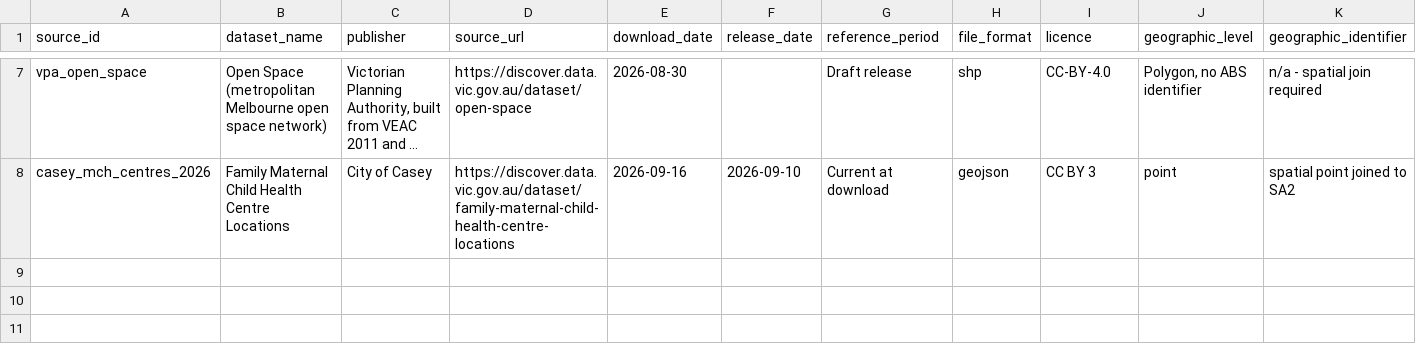
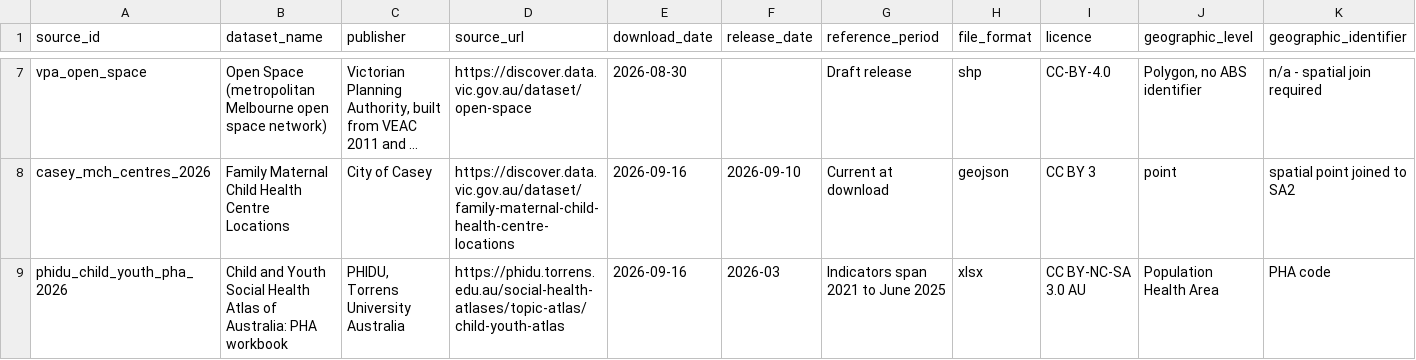
Before and after one commit to GavinZhangKC/KinderPrint, a CSV file: datascience/config/data_source_register.csv, drawn as a sheet; only a part is shown, gaps mark what is left out; long unchanged cells end in …; rows hold the shown columns only; the diff names each change by its address in the sheet, - before the commit and + after, or states it on an @@ line.

Commit message:
feat(data): process child youth health context

```diff
--- a/datascience/config/data_source_register.csv
+++ b/datascience/config/data_source_register.csv
+row 9: phidu_child_youth_pha_2026 | Child and Youth Social Health Atlas of Australia: PHA workbook | PHIDU, Torrens University Australia | https://phidu.torrens.edu.au/social-health-atlases/topic-atlas/child-youth-atlas | 2026-09-16 | 2026-03 | Indicators span 2021 to June 2025 | xlsx | CC BY-NC-SA 3.0 AU | Population Health Area | PHA code
```
Also changed, not shown: 4 other files.
